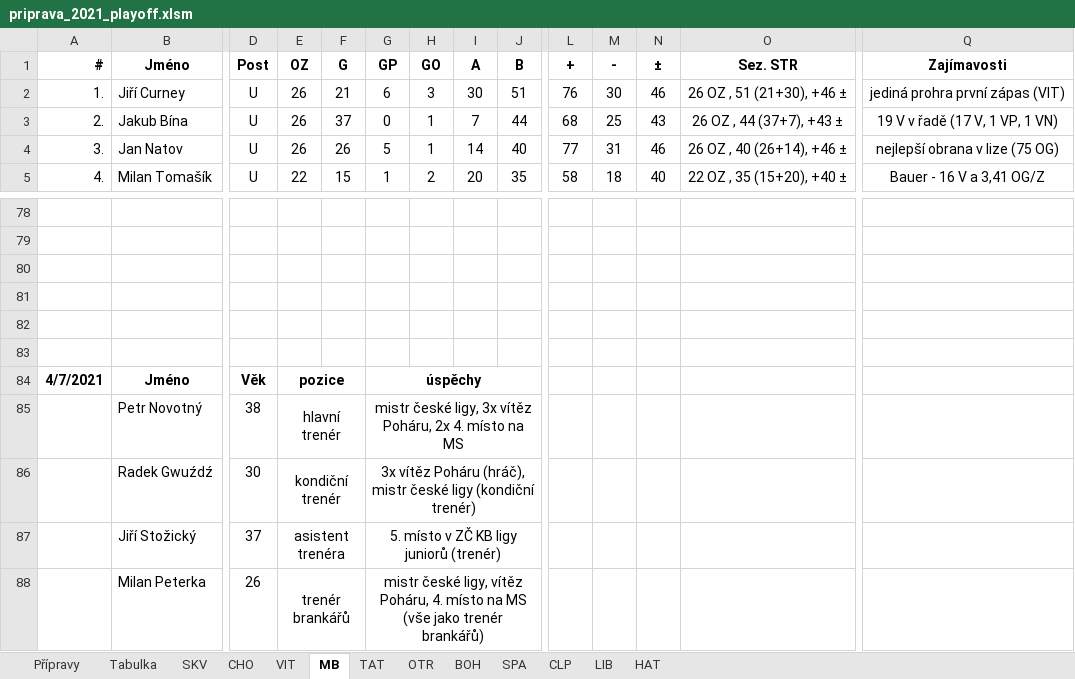
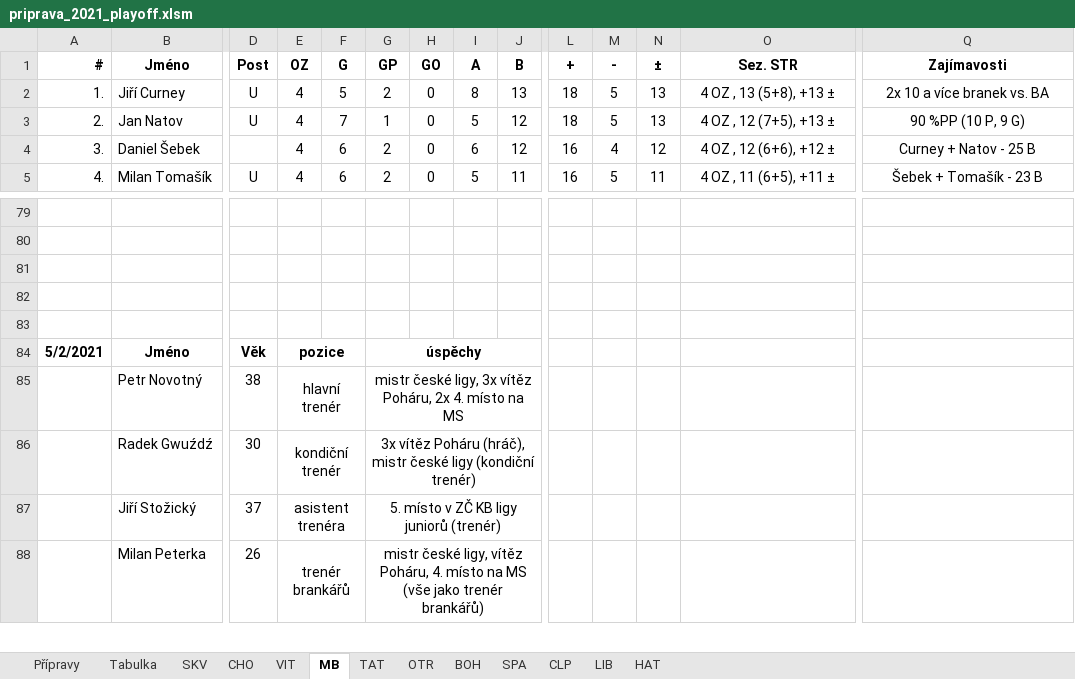
Before and after one commit to klimarichard/ceskyflorbal, an Excel workbook: priprava_2021_playoff.xlsm, sheet MB, drawn as a sheet; only a part is shown, gaps mark what is left out; values as stored, in another font and other column widths than the file's, no borders; conditional formats not drawn; removed rows and columns are numbered as before the commit, all else as after; rows hold the shown columns only; the diff covers the shown part only; the diff names each change by its address in the sheet, - before the commit and + after, or states it on an @@ line.

```diff
--- a/priprava_2021_playoff.xlsm (sheet MB)
+++ b/priprava_2021_playoff.xlsm (sheet MB)
-row 2: 1. | Jiří Curney | U | 26 | 21 | 6 | 3 | 30 | 51 | 76 | 30 | 46 | 26 OZ , 51 (21+30), +46 ± | jediná prohra první zápas (VIT)
+row 2: 1. | Jiří Curney | U | 4 | 5 | 2 | 0 | 8 | 13 | 18 | 5 | 13 | 4 OZ , 13 (5+8), +13 ± | 2x 10 a více branek vs. BA
-B3: Jakub Bína
+B3: Jan Natov
-E3: 26
+E3: 4
-F3: 37
+F3: 7
-G3: 0
+G3: 1
-H3: 1
+H3: 0
-I3: 7
+I3: 5
-J3: 44
+J3: 12
-L3: 68
+L3: 18
-M3: 25
+M3: 5
-N3: 43
+N3: 13
-O3: 26 OZ , 44 (37+7), +43 ±
+O3: 4 OZ , 12 (7+5), +13 ±
-Q3: 19 V v řadě (17 V, 1 VP, 1 VN)
+Q3: 90 %PP (10 P, 9 G)
-row 4: 3. | Jan Natov | U | 26 | 26 | 5 | 1 | 14 | 40 | 77 | 31 | 46 | 26 OZ , 40 (26+14), +46 ± | nejlepší obrana v lize (75 OG)
+row 4: 3. | Daniel Šebek |  | 4 | 6 | 2 | 0 | 6 | 12 | 16 | 4 | 12 | 4 OZ , 12 (6+6), +12 ± | Curney + Natov - 25 B
-E5: 22
+E5: 4
-F5: 15
+F5: 6
-G5: 1
+G5: 2
-H5: 2
+H5: 0
-I5: 20
+I5: 5
-J5: 35
+J5: 11
-L5: 58
+L5: 16
-M5: 18
+M5: 5
-N5: 40
+N5: 11
-O5: 22 OZ , 35 (15+20), +40 ±
+O5: 4 OZ , 11 (6+5), +11 ±
-Q5: Bauer - 16 V a 3,41 OG/Z
+Q5: Šebek + Tomašík - 23 B
-row 83: (empty)
-A84: 4/7/2021
+A84: 5/2/2021
```
Also changed, not shown: 11 added rows, 10 removed rows and 300 edited cells elsewhere in this sheet, sheet Přípravy, sheet SPA, sheet BOH, sheet Tabulka, sheet CHO, sheet TAT, 6 more sheets, formulas that keep their value, hidden cells, priprava_2021.xlsm.
